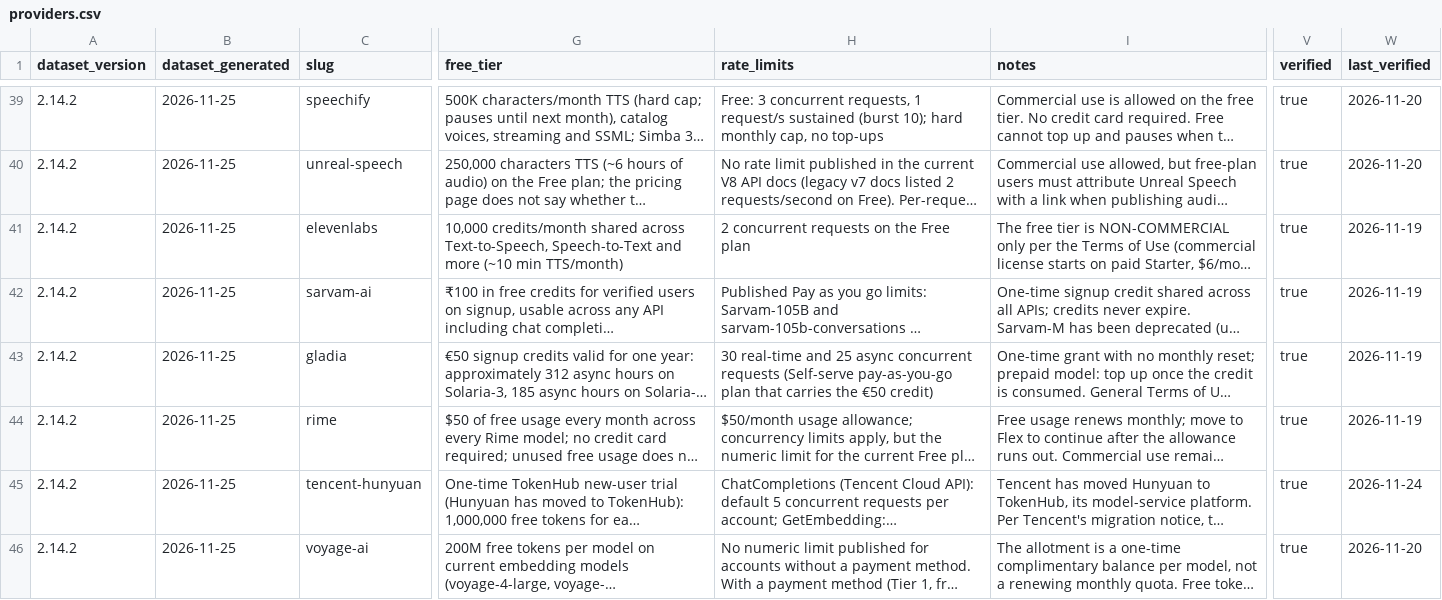
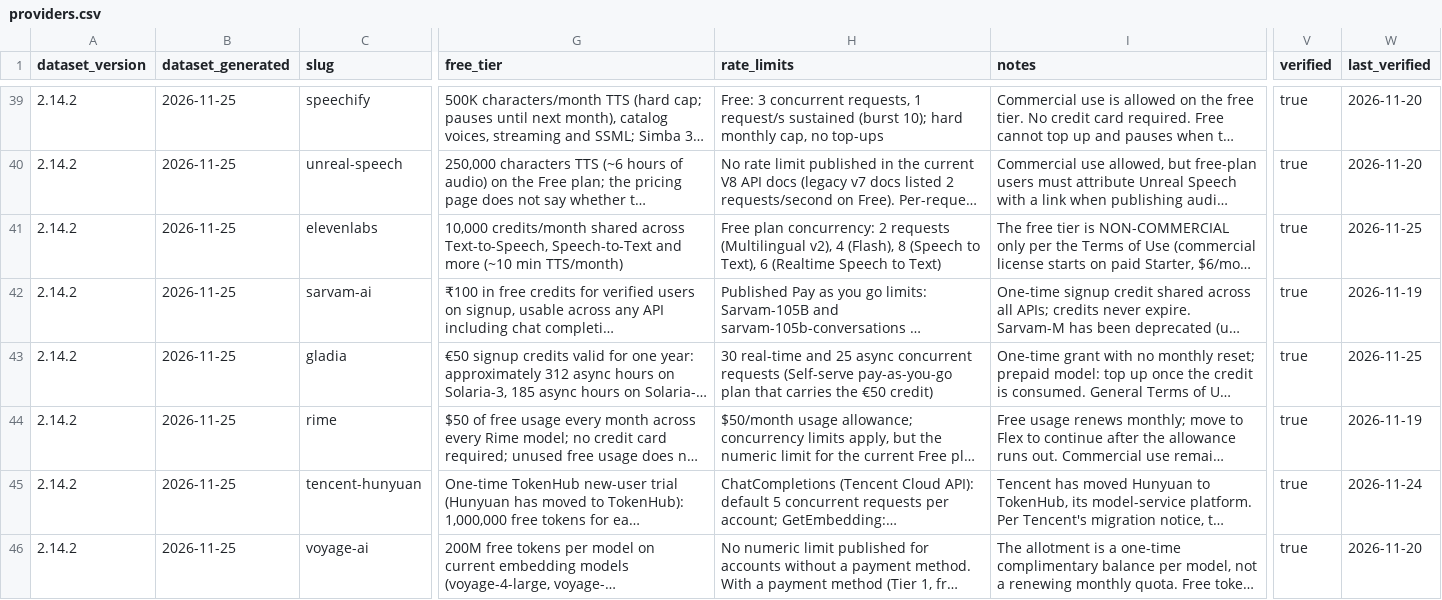
Before and after one commit to pacocartones/free-llm-api-hub, a CSV file: site/providers.csv, drawn as a sheet; only a part is shown, gaps mark what is left out; long unchanged cells end in …; the diff covers the shown part only; the diff names each change by its address in the sheet, - before the commit and + after, or states it on an @@ line.

Commit message:
data: re-verify batch 2 (week of 2026-12-08)
Agent-assisted re-verification of the six entries weeklyPlan picks for
2026-12-08, plus the quotes the source watch (#771) reported on changed
pages, oldest first.

- google-gemini, ovhcloud-ai-endpoints, cartesia, elevenlabs, gladia:
  last_verified 2026-11-25.
- google-gemini: free_tier lists the models the pricing page gives as free
  of charge on the Free Tier (read from the official .md.txt sources; the
  HTML docs need scripts). Terms not readable, data_policy unchanged.
- ovhcloud-ai-endpoints: ten Free models, including three Olala-v1.0 text
  models; is_text_llm true; SDXL being retired (EOL 2027-02-10).
- elevenlabs: Free plan concurrency per model family.
- fireworks-ai: data_policy re-read (last modified 2026-09-16); the $1
  trial credit is not stated on the pages read, last_verified kept.
- cartesia (terms moved to www.cartesia.ai), elevenlabs, fireworks-ai,
  ai21, assemblyai, deepgram, jina-ai: quotes re-read, register refreshed,
  data_policy.checked 2026-11-25.
- build.test: lots 2, 5 and 6 accept a later re-read date, as lot 4 does.

```diff
--- a/site/providers.csv
+++ b/site/providers.csv
-H41 (rate_limits): 2 concurrent requests on the Free plan
+H41 (rate_limits): Free plan concurrency: 2 requests (Multilingual v2), 4 (Flash), 8 (Speech to Text), 6 (Realtime Speech to Text)
-W41 (last_verified): 2026-11-19
+W41 (last_verified): 2026-11-25
-W43 (last_verified): 2026-11-19
+W43 (last_verified): 2026-11-25
```
Also changed, not shown: 9 edited cells elsewhere in this file, 22 other files.
